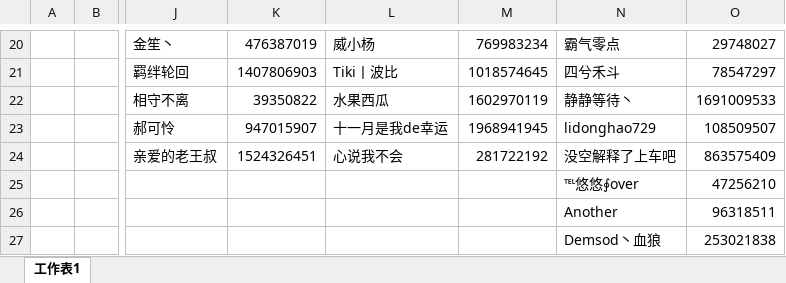
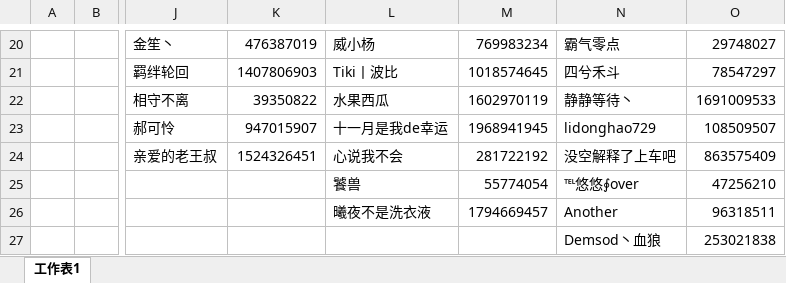
Before and after one commit to Crainax/LH, an Excel workbook: 赞助人员列表.xlsx, sheet 工作表1, drawn as a sheet; only a part is shown, gaps mark what is left out; values as stored, in another font and other column widths than the file's, no borders; the diff names each change by its address in the sheet, - before the commit and + after, or states it on an @@ line.

```diff
--- a/赞助人员列表.xlsx (sheet 工作表1)
+++ b/赞助人员列表.xlsx (sheet 工作表1)
-L25: (empty)
+L25: 饕兽
-M25: (empty)
+M25: 55774054
-L26: (empty)
+L26: 曦夜不是洗衣液
-M26: (empty)
+M26: 1794669457
```
Also changed, not shown: 3 other files.
